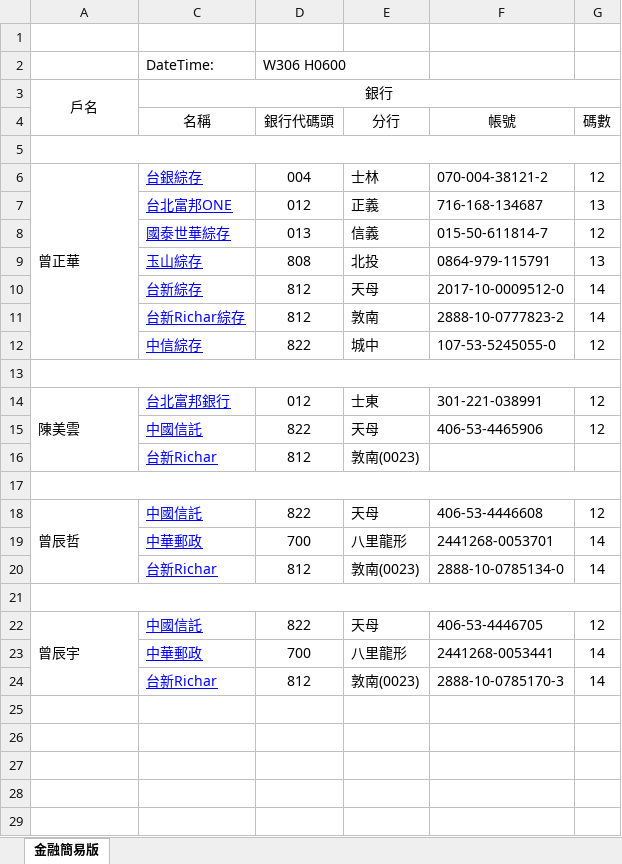
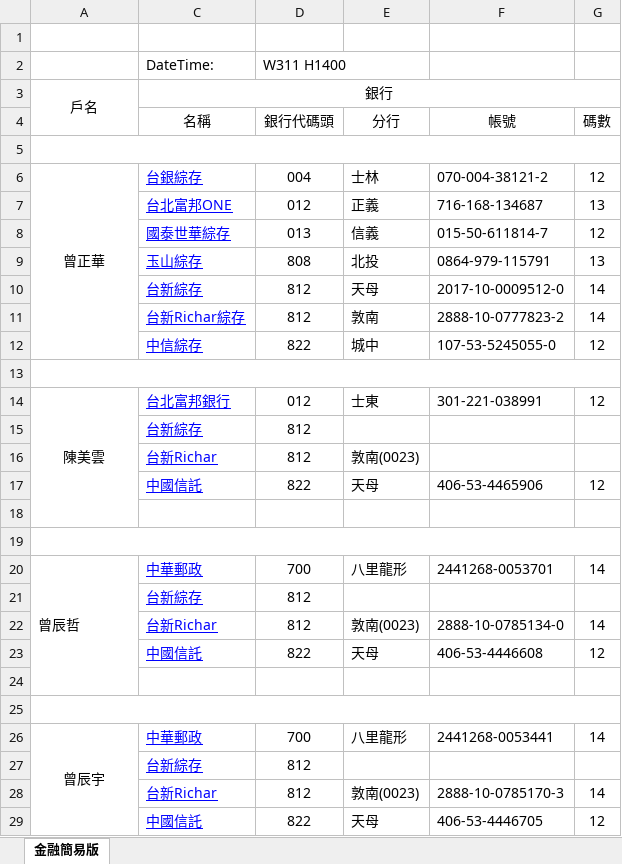
Before and after one commit to danielchtseng/Family, an Excel workbook: Account-2019 (lite).xlsx, sheet 金融簡易版, drawn as a sheet; values as stored, in another font and other column widths than the file's, no borders; removed rows and columns are numbered as before the commit, all else as after; the diff names each change by its address in the sheet, - before the commit and + after, or states it on an @@ line.

```diff
--- a/Account-2019 (lite).xlsx (sheet 金融簡易版)
+++ b/Account-2019 (lite).xlsx (sheet 金融簡易版)
-D2 (銀行代碼頭): W306 H0600
+D2 (銀行代碼頭): W311 H1400
-A6 alignment: left
+A6 alignment: center
-A14 alignment: left
+A14 alignment: center
-A14:A16 merged
+A14:A18 merged
+row 15:  | 台新綜存 | 812
-A17:G17 merged
-row 19: 曾辰哲 | 中國信託 | 822 | 天母 | 406-53-4446608 | 12
+row 19: (empty)
-A18:A20 merged
+A19:G19 merged
-A20: (empty)
+A20: 曾辰哲
+A20:A24 merged
+row 21:  | 台新綜存 | 812
+row 23:  | 中國信託 | 822 | 天母 | 406-53-4446608 | 12
-A21:G21 merged
-row 25: 曾辰宇 | 中國信託 | 822 | 天母 | 406-53-4446705 | 12
+row 25: (empty)
-A22:A24 merged
+A25:G25 merged
-A26: (empty)
+A26: 曾辰宇
+A26:A29 merged
+row 27:  | 台新綜存 | 812
+row 29:  | 中國信託 | 822 | 天母 | 406-53-4446705 | 12
```
Also changed, not shown: Account-2019.xlsx.
